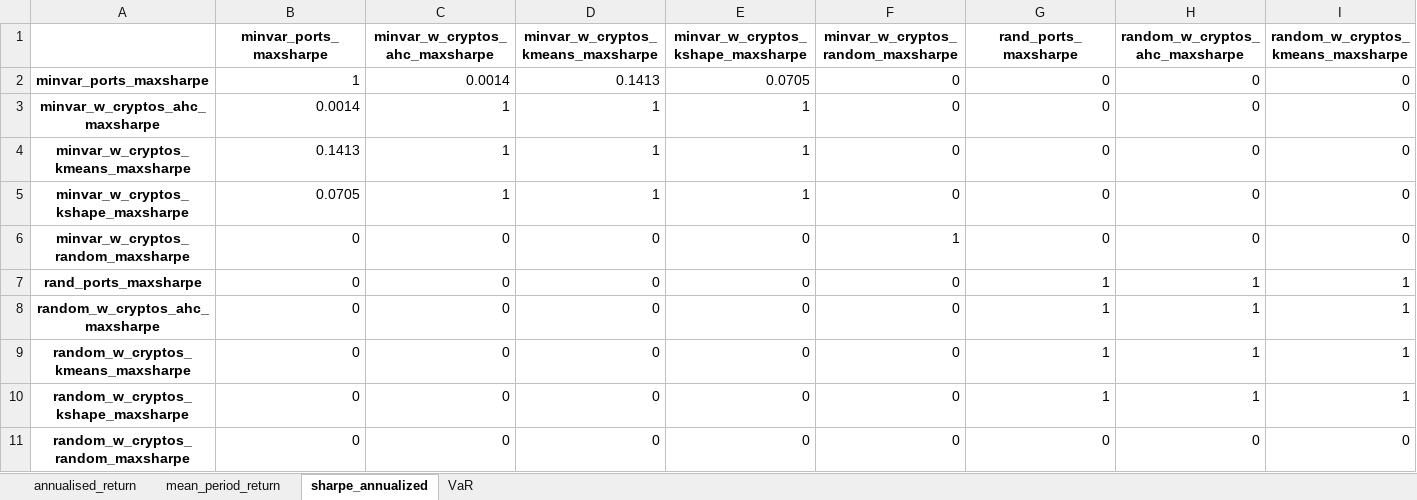
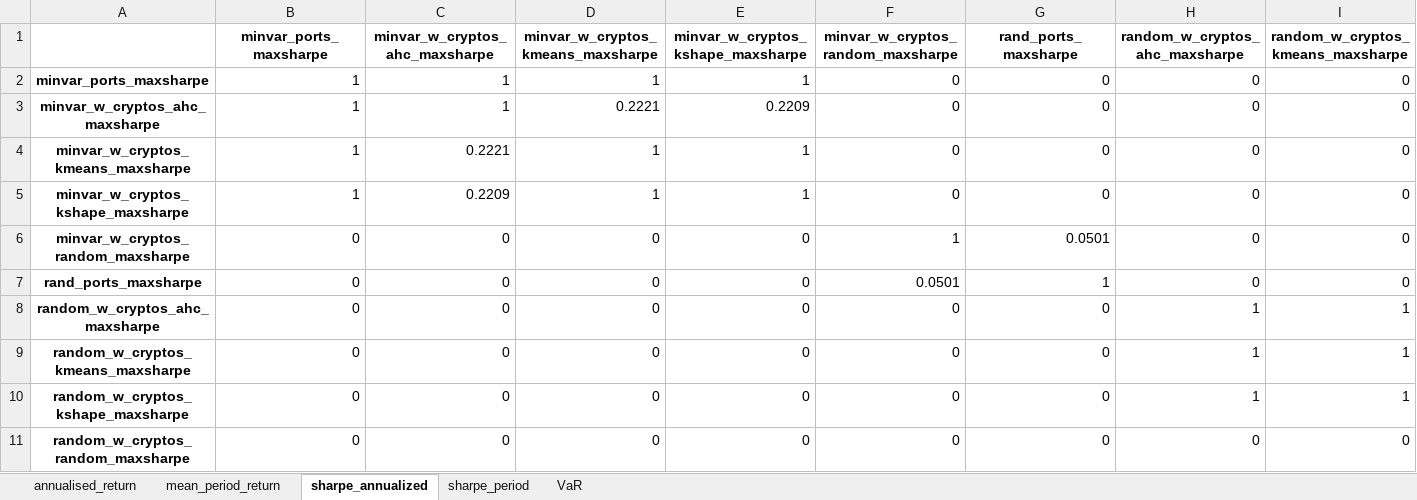
Before and after one commit to KirillKovalchuk02/thesis_clustering, an Excel workbook: simulation_results/dunn_matrix_maxsharpe_bootstrap_t126.xlsx, sheet sharpe_annualized, drawn as a sheet; only a part is shown; values as stored, in another font and other column widths than the file's, no borders; the diff covers the shown part only; the diff names each change by its address in the sheet, - before the commit and + after, or states it on an @@ line.

```diff
--- a/simulation_results/dunn_matrix_maxsharpe_bootstrap_t126.xlsx (sheet sharpe_annualized)
+++ b/simulation_results/dunn_matrix_maxsharpe_bootstrap_t126.xlsx (sheet sharpe_annualized)
+sheet tab: sharpe_period
-C2 (minvar_w_cryptos_ahc_maxsharpe): 0.0014
+C2 (minvar_w_cryptos_ahc_maxsharpe): 1
-D2: 0.1413
+D2: 1
-E2: 0.0705
+E2: 1
-B3 (minvar_ports_maxsharpe): 0.0014
+B3 (minvar_ports_maxsharpe): 1
-D3: 1
+D3: 0.2221
-E3: 1
+E3: 0.2209
-B4 (minvar_ports_maxsharpe): 0.1413
+B4 (minvar_ports_maxsharpe): 1
-C4 (minvar_w_cryptos_ahc_maxsharpe): 1
+C4 (minvar_w_cryptos_ahc_maxsharpe): 0.2221
-B5 (minvar_ports_maxsharpe): 0.0705
+B5 (minvar_ports_maxsharpe): 1
-C5 (minvar_w_cryptos_ahc_maxsharpe): 1
+C5 (minvar_w_cryptos_ahc_maxsharpe): 0.2209
-G6 (rand_ports_maxsharpe): 0
+G6 (rand_ports_maxsharpe): 0.0501
-F7: 0
+F7: 0.0501
-H7 (random_w_cryptos_ahc_maxsharpe): 1
+H7 (random_w_cryptos_ahc_maxsharpe): 0
-I7: 1
+I7: 0
-G8:G10 (rand_ports_maxsharpe): 1
+G8:G10 (rand_ports_maxsharpe): 0
```
Also changed, not shown: 1 edited cell elsewhere in this sheet, sheet VaR, sheet mean_period_return, sheet annualised_return, out_of_sample_direct_results/dunn_matrix_equalw_out_sample_direct_t126.xlsx, out_of_sample_direct_results/dunn_matrix_maxsharpe_out_sample_direct_t252.xlsx, 49 other files.
